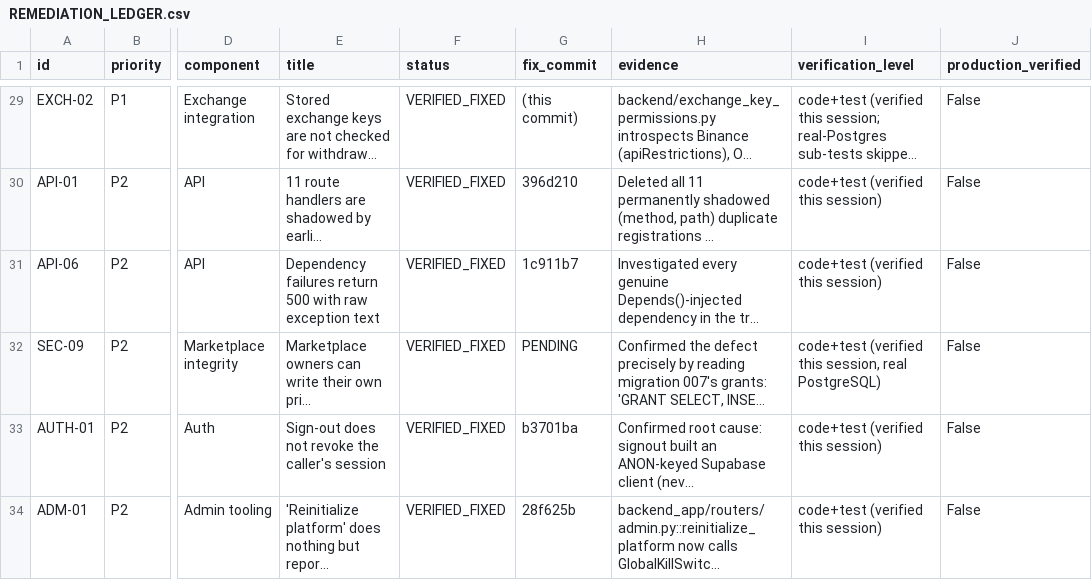
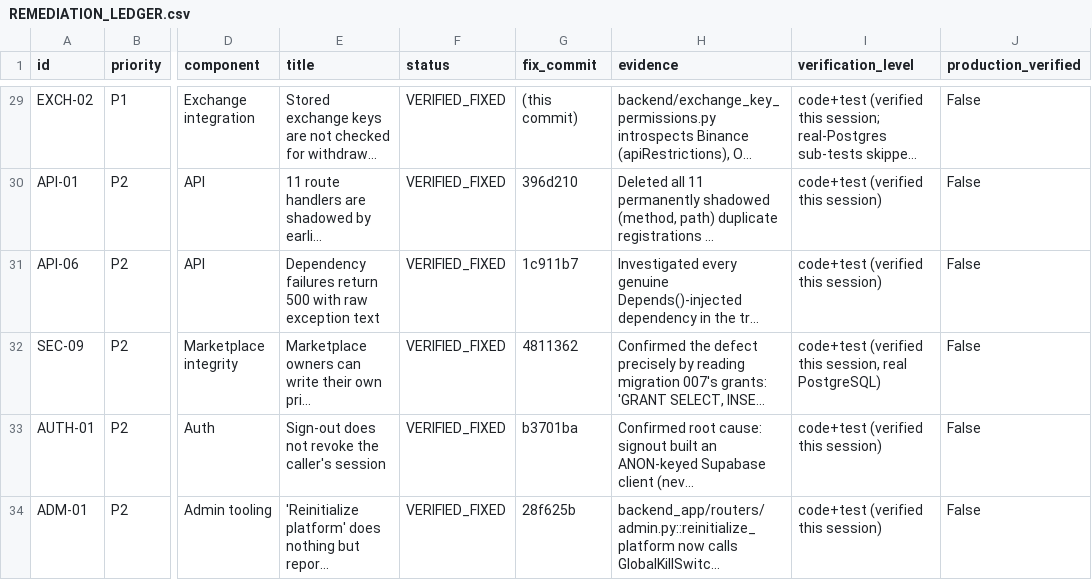
Before and after one commit to Narendra2212/vyomquant-saas, a CSV file: docs/launch_readiness/REMEDIATION_LEDGER.csv, drawn as a sheet; only a part is shown, gaps mark what is left out; long unchanged cells end in …; the diff names each change by its address in the sheet, - before the commit and + after, or states it on an @@ line.

```diff
--- a/docs/launch_readiness/REMEDIATION_LEDGER.csv
+++ b/docs/launch_readiness/REMEDIATION_LEDGER.csv
-G32 (fix_commit): PENDING
+G32 (fix_commit): 4811362
```
Also changed, not shown: 1 other file.
